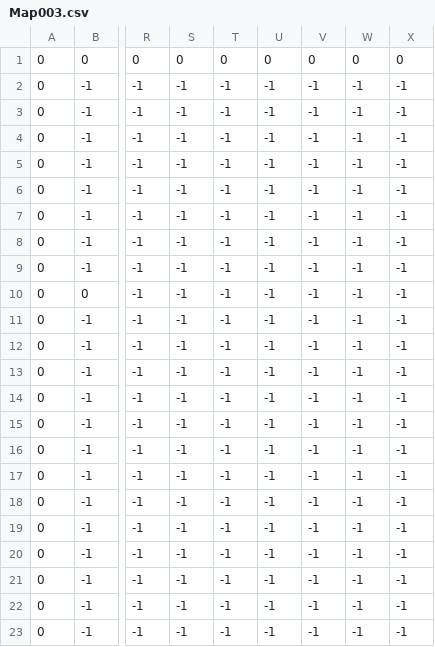
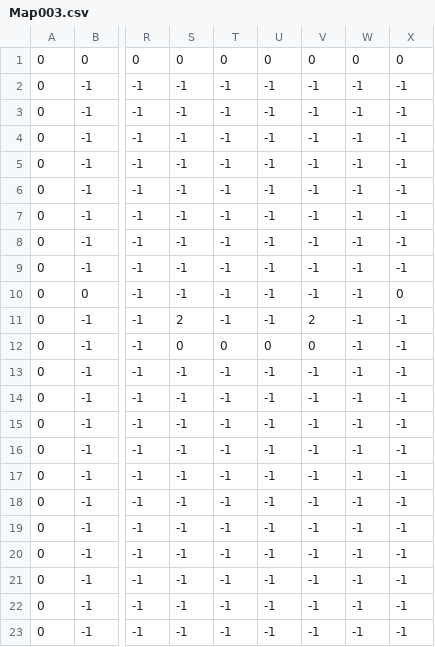
Before and after one commit to LineArkOnyx/TEAM_3_GAME, a CSV file: data/Map/Map003.csv, drawn as a sheet; only a part is shown, gaps mark what is left out; the diff names each change by its address in the sheet, - before the commit and + after, or states it on an @@ line.

```diff
--- a/data/Map/Map003.csv
+++ b/data/Map/Map003.csv
-X10: -1
+X10: 0
-S11: -1
+S11: 2
-V11: -1
+V11: 2
-S12: -1
+S12: 0
-T12: -1
+T12: 0
-U12: -1
+U12: 0
-V12: -1
+V12: 0
```
Also changed, not shown: 37 other files.
